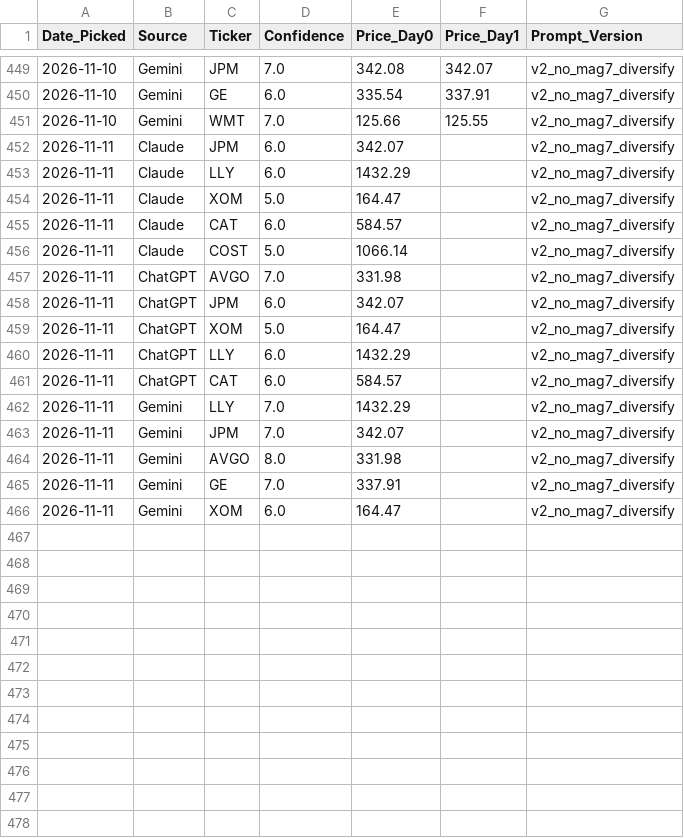
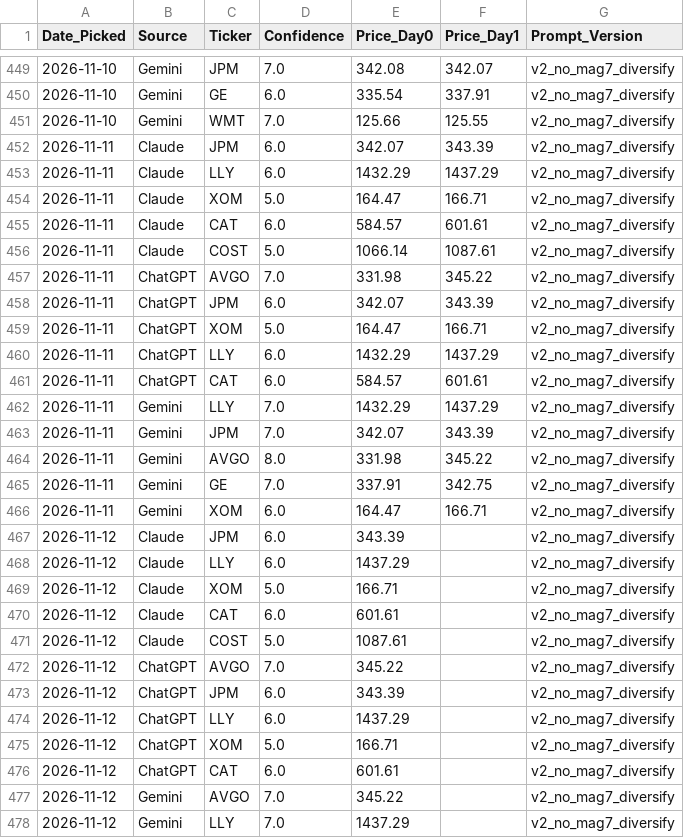
Before and after one commit to miless916/StockChallenge, a CSV file: stock_challenge_log.csv, drawn as a sheet; only a part is shown, gaps mark what is left out; the diff covers the shown part only.

```diff
--- a/stock_challenge_log.csv
+++ b/stock_challenge_log.csv
@@ -451,16 +451,28 @@ Date_Picked,Source,Ticker,Confidence,Price_Day0,Price_Day1,Prompt_Version
 2026-11-10,Gemini,WMT,7.0,125.66,125.55,v2_no_mag7_diversify
-2026-11-11,Claude,JPM,6.0,342.07,,v2_no_mag7_diversify
-2026-11-11,Claude,LLY,6.0,1432.29,,v2_no_mag7_diversify
-2026-11-11,Claude,XOM,5.0,164.47,,v2_no_mag7_diversify
-2026-11-11,Claude,CAT,6.0,584.57,,v2_no_mag7_diversify
-2026-11-11,Claude,COST,5.0,1066.14,,v2_no_mag7_diversify
-2026-11-11,ChatGPT,AVGO,7.0,331.98,,v2_no_mag7_diversify
-2026-11-11,ChatGPT,JPM,6.0,342.07,,v2_no_mag7_diversify
-2026-11-11,ChatGPT,XOM,5.0,164.47,,v2_no_mag7_diversify
-2026-11-11,ChatGPT,LLY,6.0,1432.29,,v2_no_mag7_diversify
-2026-11-11,ChatGPT,CAT,6.0,584.57,,v2_no_mag7_diversify
-2026-11-11,Gemini,LLY,7.0,1432.29,,v2_no_mag7_diversify
-2026-11-11,Gemini,JPM,7.0,342.07,,v2_no_mag7_diversify
-2026-11-11,Gemini,AVGO,8.0,331.98,,v2_no_mag7_diversify
-2026-11-11,Gemini,GE,7.0,337.91,,v2_no_mag7_diversify
-2026-11-11,Gemini,XOM,6.0,164.47,,v2_no_mag7_diversify
+2026-11-11,Claude,JPM,6.0,342.07,343.39,v2_no_mag7_diversify
+2026-11-11,Claude,LLY,6.0,1432.29,1437.29,v2_no_mag7_diversify
+2026-11-11,Claude,XOM,5.0,164.47,166.71,v2_no_mag7_diversify
+2026-11-11,Claude,CAT,6.0,584.57,601.61,v2_no_mag7_diversify
+2026-11-11,Claude,COST,5.0,1066.14,1087.61,v2_no_mag7_diversify
+2026-11-11,ChatGPT,AVGO,7.0,331.98,345.22,v2_no_mag7_diversify
+2026-11-11,ChatGPT,JPM,6.0,342.07,343.39,v2_no_mag7_diversify
+2026-11-11,ChatGPT,XOM,5.0,164.47,166.71,v2_no_mag7_diversify
+2026-11-11,ChatGPT,LLY,6.0,1432.29,1437.29,v2_no_mag7_diversify
+2026-11-11,ChatGPT,CAT,6.0,584.57,601.61,v2_no_mag7_diversify
+2026-11-11,Gemini,LLY,7.0,1432.29,1437.29,v2_no_mag7_diversify
+2026-11-11,Gemini,JPM,7.0,342.07,343.39,v2_no_mag7_diversify
+2026-11-11,Gemini,AVGO,8.0,331.98,345.22,v2_no_mag7_diversify
+2026-11-11,Gemini,GE,7.0,337.91,342.75,v2_no_mag7_diversify
+2026-11-11,Gemini,XOM,6.0,164.47,166.71,v2_no_mag7_diversify
+2026-11-12,Claude,JPM,6.0,343.39,,v2_no_mag7_diversify
+2026-11-12,Claude,LLY,6.0,1437.29,,v2_no_mag7_diversify
+2026-11-12,Claude,XOM,5.0,166.71,,v2_no_mag7_diversify
+2026-11-12,Claude,CAT,6.0,601.61,,v2_no_mag7_diversify
+2026-11-12,Claude,COST,5.0,1087.61,,v2_no_mag7_diversify
+2026-11-12,ChatGPT,AVGO,7.0,345.22,,v2_no_mag7_diversify
+2026-11-12,ChatGPT,JPM,6.0,343.39,,v2_no_mag7_diversify
+2026-11-12,ChatGPT,LLY,6.0,1437.29,,v2_no_mag7_diversify
+2026-11-12,ChatGPT,XOM,5.0,166.71,,v2_no_mag7_diversify
+2026-11-12,ChatGPT,CAT,6.0,601.61,,v2_no_mag7_diversify
+2026-11-12,Gemini,AVGO,7.0,345.22,,v2_no_mag7_diversify
+2026-11-12,Gemini,LLY,7.0,1437.29,,v2_no_mag7_diversify
```
Also changed, not shown: 3 added rows elsewhere in this file, portfolio_value_log.csv.
